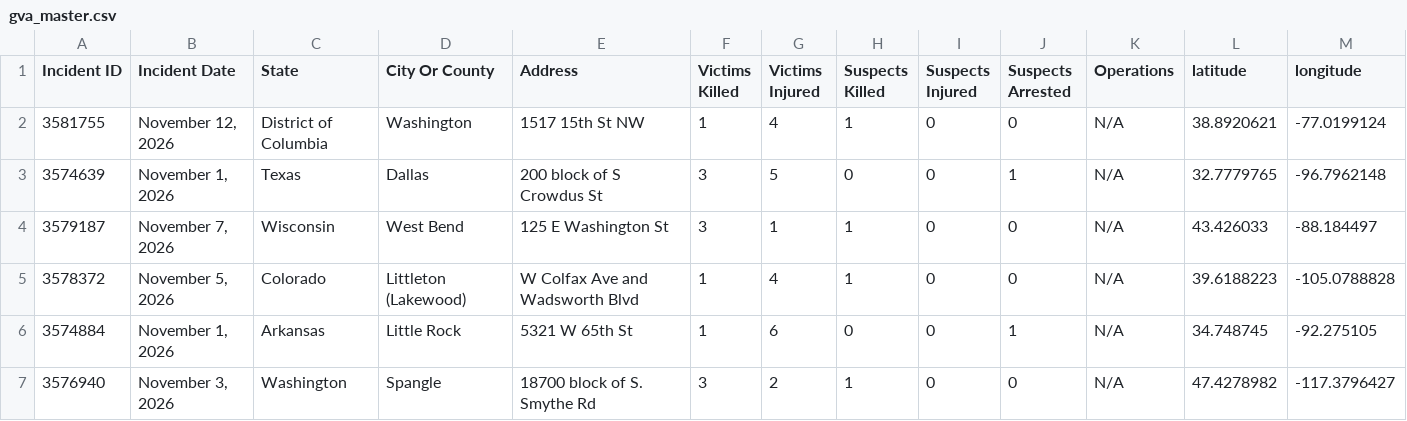
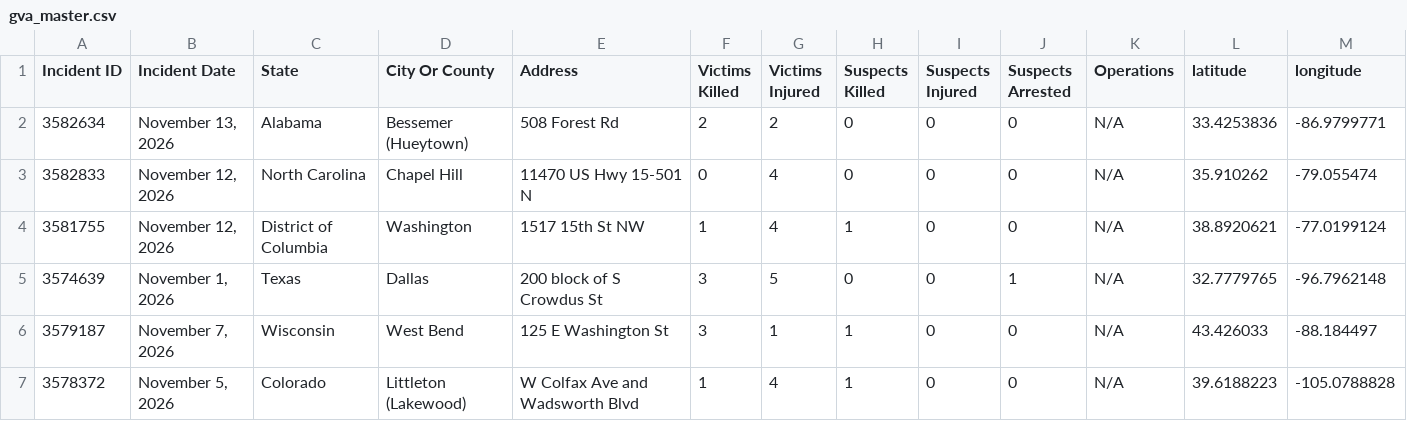
Before and after one commit to dxzys/Gun-Violence-Data, a CSV file: data/gva_master.csv, drawn as a sheet; only a part is shown; the shorter side is filled out with more unchanged rows; the diff names each change by its address in the sheet, - before the commit and + after, or states it on an @@ line.

```diff
--- a/data/gva_master.csv
+++ b/data/gva_master.csv
+row 2: 3582634 | November 13, 2026 | Alabama | Bessemer (Hueytown) | 508 Forest Rd | 2 | 2 | 0 | 0 | 0 | N/A | 33.4253836 | -86.9799771
+row 3: 3582833 | November 12, 2026 | North Carolina | Chapel Hill | 11470 US Hwy 15-501 N | 0 | 4 | 0 | 0 | 0 | N/A | 35.910262 | -79.055474
```
